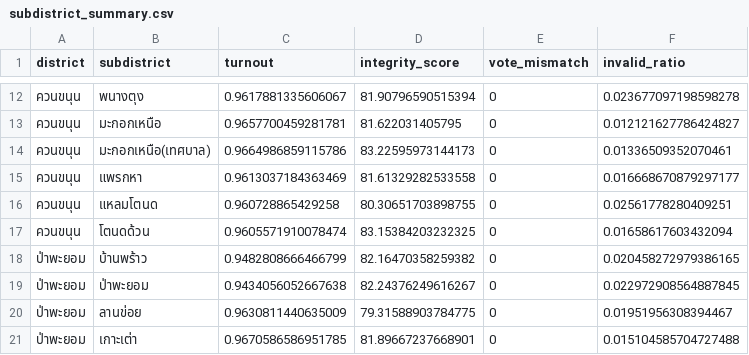
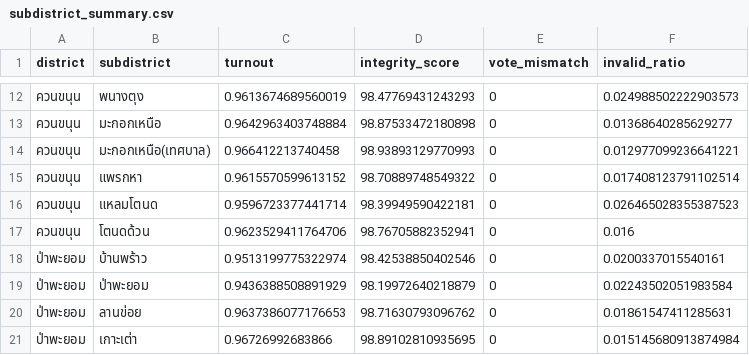
Before and after one commit to DSDE-final-project-election/Phatthalung-District2-Election-Visualization, a CSV file: data/subdistrict_summary.csv, drawn as a sheet; only a part is shown, gaps mark what is left out; the diff covers the shown part only.

```diff
--- a/data/subdistrict_summary.csv
+++ b/data/subdistrict_summary.csv
@@ -12,10 +12,10 @@ district,subdistrict,turnout,integrity_score,vote_mismatch,invalid_ratio
-ควนขนุน,พนางตุง,0.9617881335606067,81.90796590515394,0,0.023677097198598278
-ควนขนุน,มะกอกเหนือ,0.9657700459281781,81.622031405795,0,0.012121627786424827
-ควนขนุน,มะกอกเหนือ(เทศบาล),0.9664986859115786,83.22595973144173,0,0.01336509352070461
-ควนขนุน,แพรกหา,0.9613037184363469,81.61329282533558,0,0.016668670879297177
-ควนขนุน,แหลมโตนด,0.960728865429258,80.30651703898755,0,0.02561778280409251
-ควนขนุน,โตนดด้วน,0.9605571910078474,83.15384203232325,0,0.01658617603432094
-ป่าพะยอม,บ้านพร้าว,0.9482808666466799,82.16470358259382,0,0.020458272979386165
-ป่าพะยอม,ป่าพะยอม,0.9434056052667638,82.24376249616267,0,0.022972908564887845
-ป่าพะยอม,ลานข่อย,0.9630811440635009,79.31588903784775,0,0.01951956308394467
-ป่าพะยอม,เกาะเต่า,0.9670586586951785,81.89667237668901,0,0.015104585704727488
+ควนขนุน,พนางตุง,0.9613674689560019,98.47769431243293,0,0.024988502222903573
+ควนขนุน,มะกอกเหนือ,0.9642963403748884,98.87533472180898,0,0.01368640285629277
+ควนขนุน,มะกอกเหนือ(เทศบาล),0.966412213740458,98.93893129770993,0,0.012977099236641221
+ควนขนุน,แพรกหา,0.9615570599613152,98.70889748549322,0,0.017408123791102514
+ควนขนุน,แหลมโตนด,0.9596723377441714,98.39949590422181,0,0.026465028355387523
+ควนขนุน,โตนดด้วน,0.9623529411764706,98.76705882352941,0,0.016
+ป่าพะยอม,บ้านพร้าว,0.9513199775322974,98.42538850402546,0,0.0200337015540161
+ป่าพะยอม,ป่าพะยอม,0.9436388508891929,98.19972640218879,0,0.02243502051983584
+ป่าพะยอม,ลานข่อย,0.9637386077176653,98.71630793096762,0,0.01861547411285631
+ป่าพะยอม,เกาะเต่า,0.96726992683866,98.89102810935695,0,0.015145680913874984
```
Also changed, not shown: 51 edited cells elsewhere in this file, data/constituency_clean.csv, data/cross_form_validation.csv, 15 other files.
